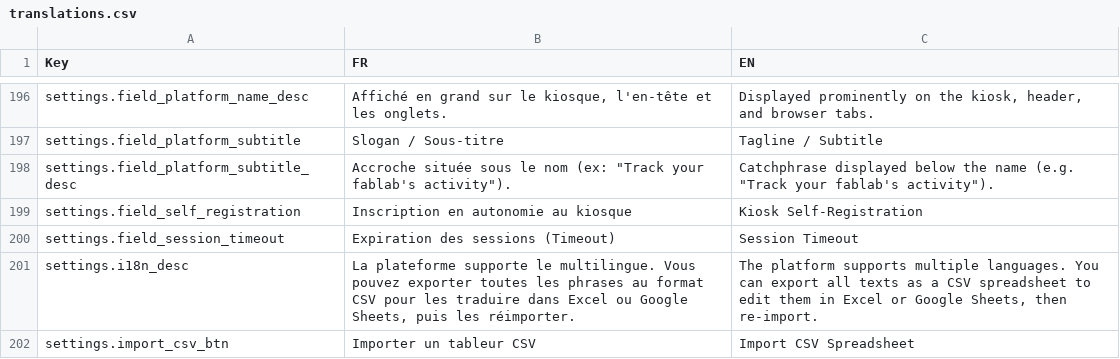
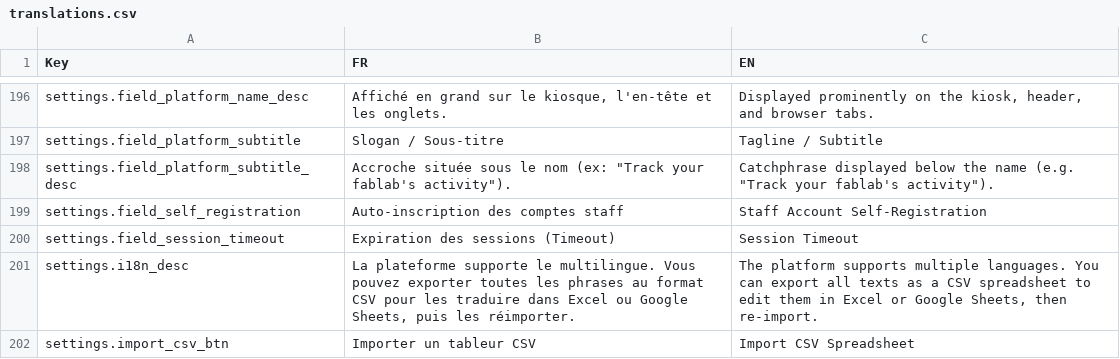
Before and after one commit to harry-finch/FabtrackJS, a CSV file: translations.csv, drawn as a sheet; only a part is shown, gaps mark what is left out.

Commit message:
fix(i18n): clarify allow_self_registration label as staff account self-registration on login page

```diff
--- a/translations.csv
+++ b/translations.csv
@@ -198,3 +198,3 @@ settings.field_platform_subtitle,Slogan / Sous-titre,Tagline / Subtitle
 settings.field_platform_subtitle_desc,"Accroche située sous le nom (ex: ""Track your fablab's activity"").","Catchphrase displayed below the name (e.g. ""Track your fablab's activity"")."
-settings.field_self_registration,Inscription en autonomie au kiosque,Kiosk Self-Registration
+settings.field_self_registration,Auto-inscription des comptes staff,Staff Account Self-Registration
 settings.field_session_timeout,Expiration des sessions (Timeout),Session Timeout
```
Also changed, not shown: 3 other files.
